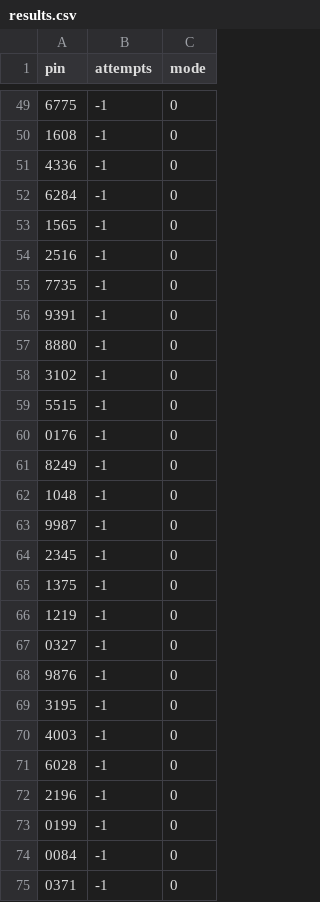
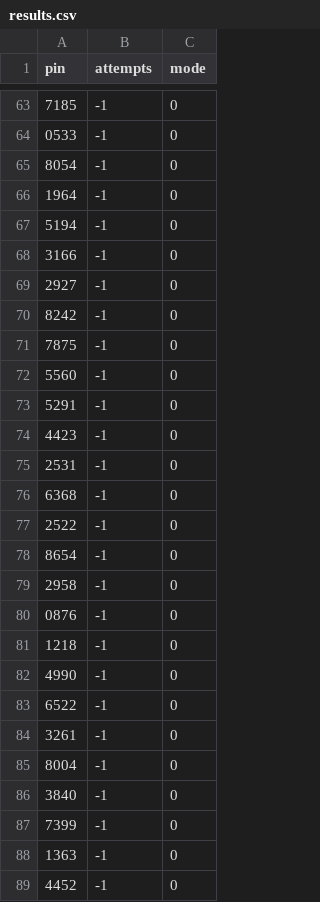
Before and after one commit to RyanJaafari/pin-decimalisation-attack, a CSV file: results.csv, drawn as a sheet; only a part is shown, gaps mark what is left out; the diff covers the shown part only.

```diff
--- a/results.csv
+++ b/results.csv
@@ -49,27 +63,27 @@ pin,attempts,mode
-6775,-1,0
-1608,-1,0
-4336,-1,0
-6284,-1,0
-1565,-1,0
-2516,-1,0
-7735,-1,0
-9391,-1,0
-8880,-1,0
-3102,-1,0
-5515,-1,0
-0176,-1,0
-8249,-1,0
-1048,-1,0
-9987,-1,0
-2345,-1,0
-1375,-1,0
-1219,-1,0
-0327,-1,0
-9876,-1,0
-3195,-1,0
-4003,-1,0
-6028,-1,0
-2196,-1,0
-0199,-1,0
-0084,-1,0
-0371,-1,0
+7185,-1,0
+0533,-1,0
+8054,-1,0
+1964,-1,0
+5194,-1,0
+3166,-1,0
+2927,-1,0
+8242,-1,0
+7875,-1,0
+5560,-1,0
+5291,-1,0
+4423,-1,0
+2531,-1,0
+6368,-1,0
+2522,-1,0
+8654,-1,0
+2958,-1,0
+0876,-1,0
+1218,-1,0
+4990,-1,0
+6522,-1,0
+3261,-1,0
+8004,-1,0
+3840,-1,0
+7399,-1,0
+1363,-1,0
+4452,-1,0
```
Also changed, not shown: 14 added rows, 14 removed rows and 58 edited cells elsewhere in this file, 1 other file.
